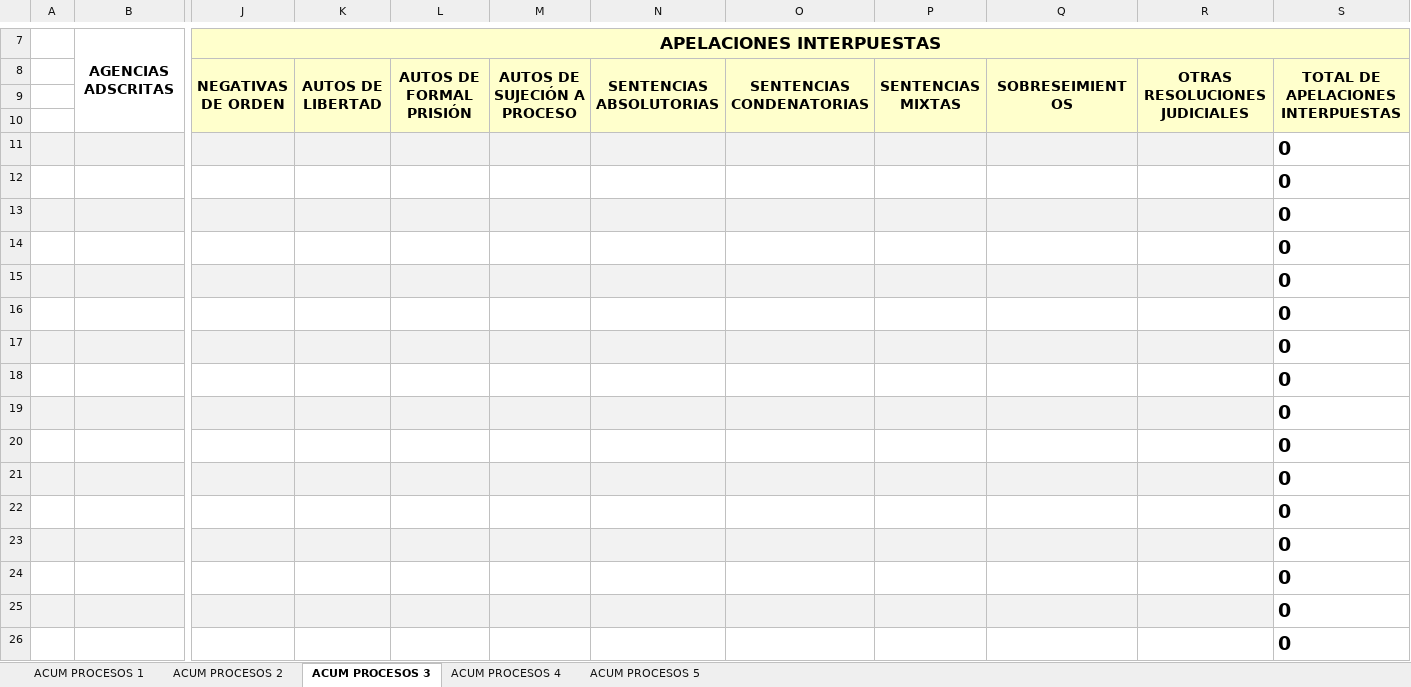
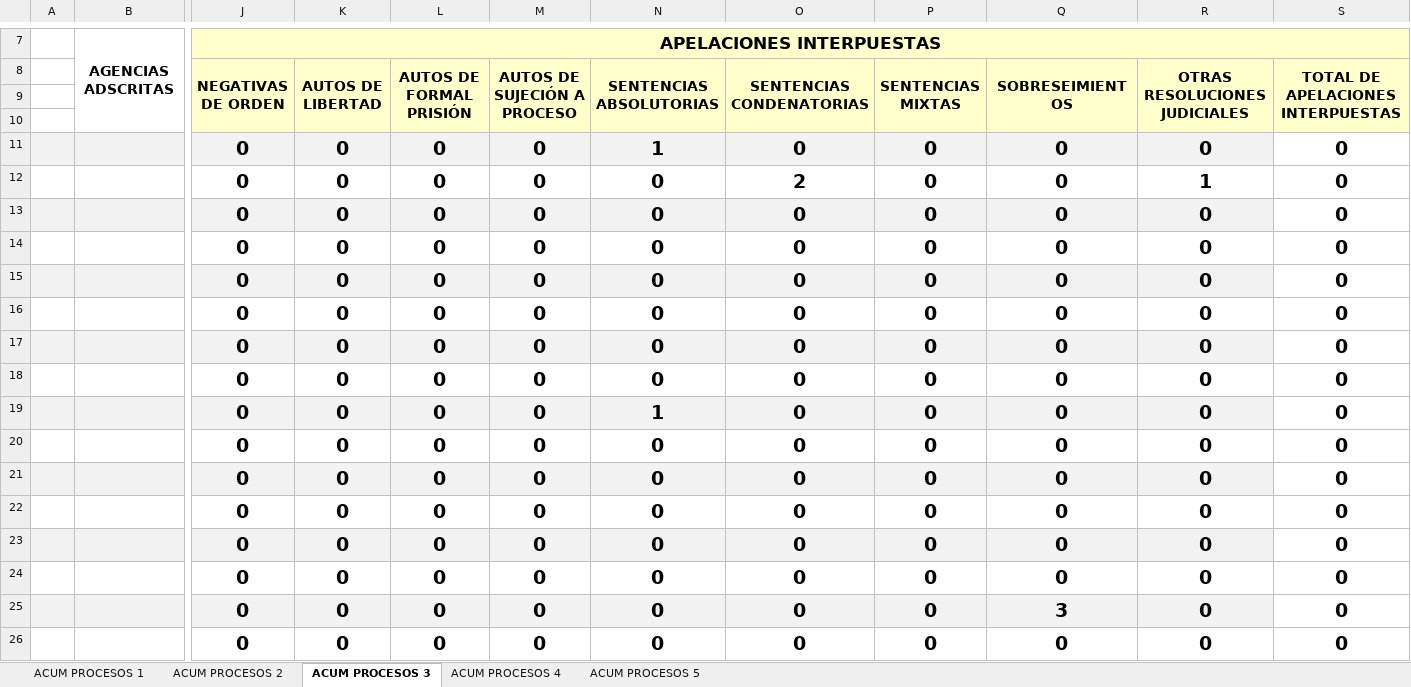
Before and after one commit to Proyectosdpe2020/sire, an Excel workbook: format/procesosPenales/downloadReportProcesosPenales/ProcesosPenalesAcumulado-41-12023-22023.xlsx, sheet ACUM PROCESOS 3, drawn as a sheet; only a part is shown, gaps mark what is left out; values as stored, in another font and other column widths than the file's, no borders; charts and pictures not drawn; removed rows and columns are numbered as before the commit, all else as after; rows hold the shown columns only; the diff covers the shown part only; the diff names each change by its address in the sheet, - before the commit and + after, or states it on an @@ line.

Commit message:
procesos archivos

```diff
--- a/format/procesosPenales/downloadReportProcesosPenales/ProcesosPenalesAcumulado-41-12023-22023.xlsx (sheet ACUM PROCESOS 3)
+++ b/format/procesosPenales/downloadReportProcesosPenales/ProcesosPenalesAcumulado-41-12023-22023.xlsx (sheet ACUM PROCESOS 3)
-row 11:  |  |  |  |  |  |  |  |  |  |  | 0
-row 12:  |  |  |  |  |  |  |  |  |  |  | 0
-row 13:  |  |  |  |  |  |  |  |  |  |  | 0
-row 14:  |  |  |  |  |  |  |  |  |  |  | 0
-row 15:  |  |  |  |  |  |  |  |  |  |  | 0
-row 16:  |  |  |  |  |  |  |  |  |  |  | 0
-row 17:  |  |  |  |  |  |  |  |  |  |  | 0
-row 18:  |  |  |  |  |  |  |  |  |  |  | 0
-row 19:  |  |  |  |  |  |  |  |  |  |  | 0
-row 20:  |  |  |  |  |  |  |  |  |  |  | 0
-row 21:  |  |  |  |  |  |  |  |  |  |  | 0
-row 22:  |  |  |  |  |  |  |  |  |  |  | 0
-row 23:  |  |  |  |  |  |  |  |  |  |  | 0
-row 24:  |  |  |  |  |  |  |  |  |  |  | 0
-row 25:  |  |  |  |  |  |  |  |  |  |  | 0
-row 26:  |  |  |  |  |  |  |  |  |  |  | 0
+row 11:  |  | 0 | 0 | 0 | 0 | 1 | 0 | 0 | 0 | 0 | 0
+row 12:  |  | 0 | 0 | 0 | 0 | 0 | 2 | 0 | 0 | 1 | 0
+row 13:  |  | 0 | 0 | 0 | 0 | 0 | 0 | 0 | 0 | 0 | 0
+row 14:  |  | 0 | 0 | 0 | 0 | 0 | 0 | 0 | 0 | 0 | 0
+row 15:  |  | 0 | 0 | 0 | 0 | 0 | 0 | 0 | 0 | 0 | 0
+row 16:  |  | 0 | 0 | 0 | 0 | 0 | 0 | 0 | 0 | 0 | 0
+row 17:  |  | 0 | 0 | 0 | 0 | 0 | 0 | 0 | 0 | 0 | 0
+row 18:  |  | 0 | 0 | 0 | 0 | 0 | 0 | 0 | 0 | 0 | 0
+row 19:  |  | 0 | 0 | 0 | 0 | 1 | 0 | 0 | 0 | 0 | 0
+row 20:  |  | 0 | 0 | 0 | 0 | 0 | 0 | 0 | 0 | 0 | 0
+row 21:  |  | 0 | 0 | 0 | 0 | 0 | 0 | 0 | 0 | 0 | 0
+row 22:  |  | 0 | 0 | 0 | 0 | 0 | 0 | 0 | 0 | 0 | 0
+row 23:  |  | 0 | 0 | 0 | 0 | 0 | 0 | 0 | 0 | 0 | 0
+row 24:  |  | 0 | 0 | 0 | 0 | 0 | 0 | 0 | 0 | 0 | 0
+row 25:  |  | 0 | 0 | 0 | 0 | 0 | 0 | 0 | 3 | 0 | 0
+row 26:  |  | 0 | 0 | 0 | 0 | 0 | 0 | 0 | 0 | 0 | 0
```
Also changed, not shown: 1 added row elsewhere in this sheet, sheet ACUM PROCESOS 5, sheet ACUM PROCESOS 1, sheet ACUM PROCESOS 2, sheet ACUM PROCESOS 4, format/procesosPenales/downloadReportProcesosPenales/ProcesosPenalesAcumulado-00-12023-12023.xlsx, format/procesosPenales/downloadReportProcesosPenales/ProcesosPenalesAcumulado-41-12023-12023.xlsx, 5 other files.
